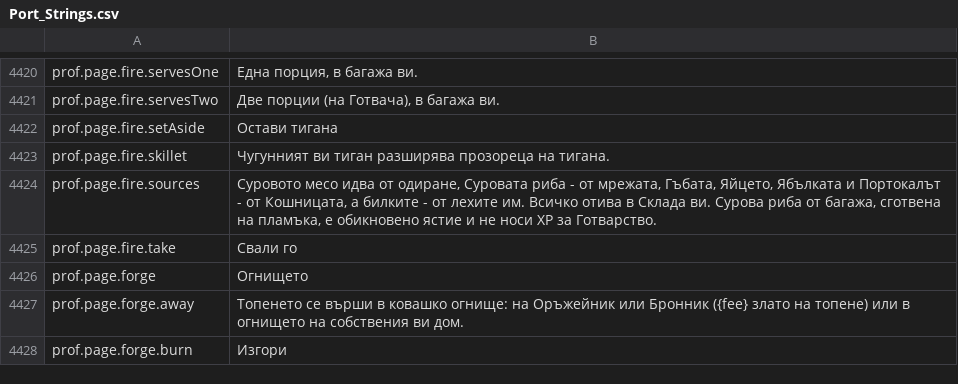
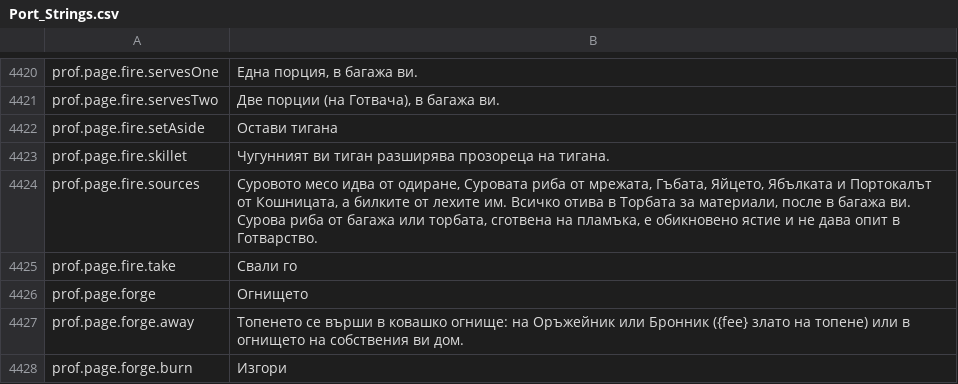
Before and after one commit to Betawolf1213/daggerfall-js-source-voice, a CSV file: locales/bg/Port_Strings.csv, drawn as a sheet; only a part is shown, gaps mark what is left out.

```diff
--- a/locales/bg/Port_Strings.csv
+++ b/locales/bg/Port_Strings.csv
@@ -4425,3 +4425,3 @@ prof.page.fire.setAside,"Остави тигана"
 prof.page.fire.skillet,"Чугунният ви тиган разширява прозореца на тигана."
-prof.page.fire.sources,"Суровото месо идва от одиране, Суровата риба - от мрежата, Гъбата, Яйцето, Ябълката и Портокалът - от Кошницата, а билките - от лехите им. Всичко отива в Склада ви. Сурова риба от багажа, сготвена на пламъка, е обикновено ястие и не носи XP за Готварство."
+prof.page.fire.sources,"Суровото месо идва от одиране, Суровата риба от мрежата, Гъбата, Яйцето, Ябълката и Портокалът от Кошницата, а билките от лехите им. Всичко отива в Торбата за материали, после в багажа ви. Сурова риба от багажа или торбата, сготвена на пламъка, е обикновено ястие и не дава опит в Готварство."
 prof.page.fire.take,"Свали го"
```
Also changed, not shown: locales/da/Port_Strings.csv, locales/es/Port_Strings.csv, 50 other files.
